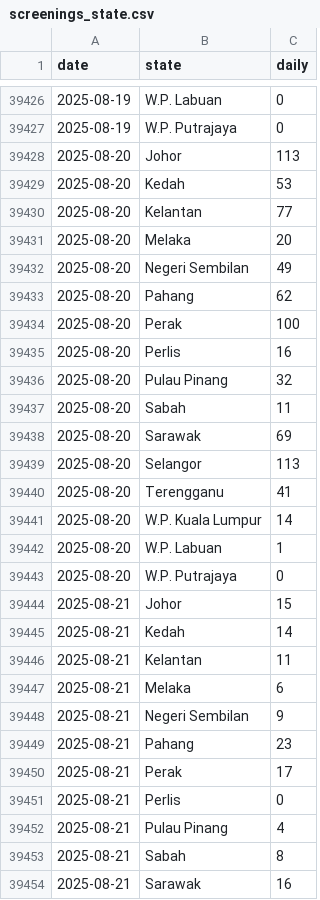
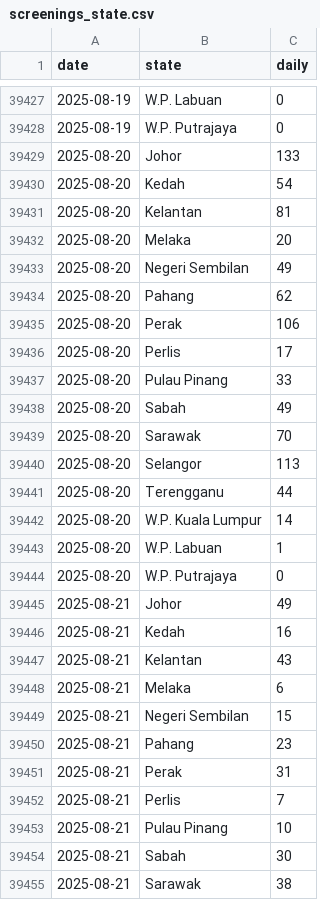
Before and after one commit to MoH-Malaysia/data-pekab40-public, a CSV file: screenings_state.csv, drawn as a sheet; only a part is shown, gaps mark what is left out; the diff covers the shown part only.

Commit message:
Update: 2025-08-23

```diff
--- a/screenings_state.csv
+++ b/screenings_state.csv
@@ -39427,5 +39428,5 @@ date,state,daily
 2025-08-19,W.P. Putrajaya,0
-2025-08-20,Johor,113
-2025-08-20,Kedah,53
-2025-08-20,Kelantan,77
+2025-08-20,Johor,133
+2025-08-20,Kedah,54
+2025-08-20,Kelantan,81
 2025-08-20,Melaka,20
@@ -39433,9 +39434,9 @@ date,state,daily
 2025-08-20,Pahang,62
-2025-08-20,Perak,100
-2025-08-20,Perlis,16
-2025-08-20,Pulau Pinang,32
-2025-08-20,Sabah,11
-2025-08-20,Sarawak,69
+2025-08-20,Perak,106
+2025-08-20,Perlis,17
+2025-08-20,Pulau Pinang,33
+2025-08-20,Sabah,49
+2025-08-20,Sarawak,70
 2025-08-20,Selangor,113
-2025-08-20,Terengganu,41
+2025-08-20,Terengganu,44
 2025-08-20,W.P. Kuala Lumpur,14
@@ -39443,12 +39444,12 @@ date,state,daily
 2025-08-20,W.P. Putrajaya,0
-2025-08-21,Johor,15
-2025-08-21,Kedah,14
-2025-08-21,Kelantan,11
+2025-08-21,Johor,49
+2025-08-21,Kedah,16
+2025-08-21,Kelantan,43
 2025-08-21,Melaka,6
-2025-08-21,Negeri Sembilan,9
+2025-08-21,Negeri Sembilan,15
 2025-08-21,Pahang,23
-2025-08-21,Perak,17
-2025-08-21,Perlis,0
-2025-08-21,Pulau Pinang,4
-2025-08-21,Sabah,8
-2025-08-21,Sarawak,16
+2025-08-21,Perak,31
+2025-08-21,Perlis,7
+2025-08-21,Pulau Pinang,10
+2025-08-21,Sabah,30
+2025-08-21,Sarawak,38
```
Also changed, not shown: 17 added rows and 47 edited cells elsewhere in this file.
